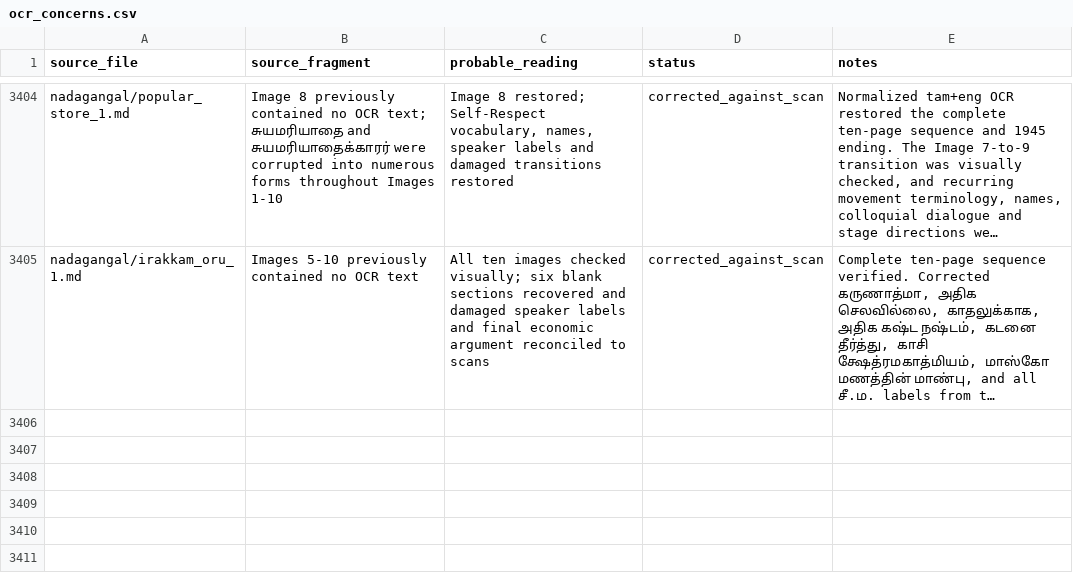
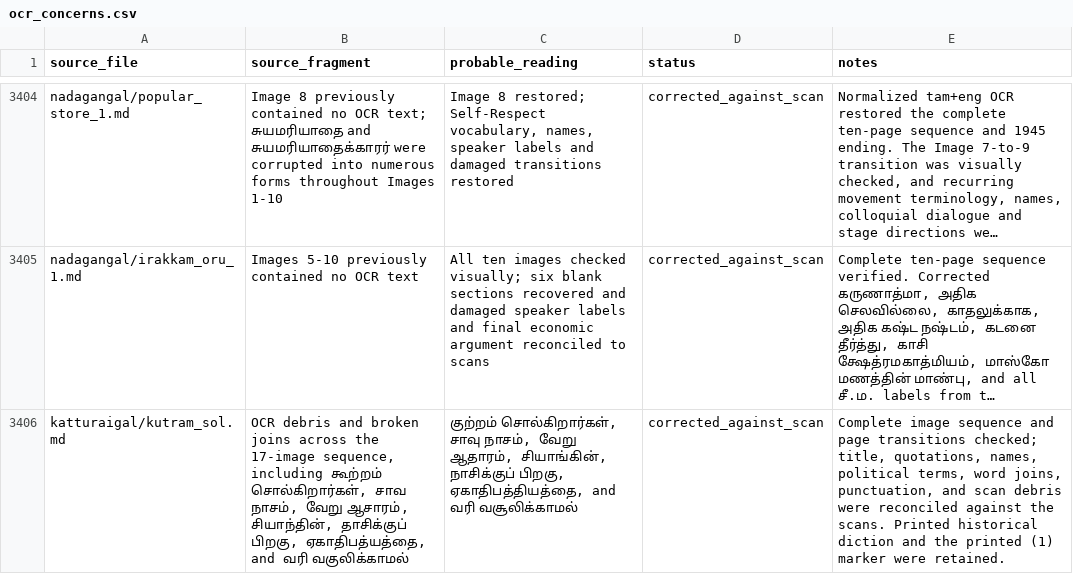
Before and after one commit to pugazg/anna-corpus, a CSV file: outputs/annavin_text_extractor/translated_contents/_translation_state/ocr_concerns.csv, drawn as a sheet; only a part is shown, gaps mark what is left out; long unchanged cells end in …; the diff names each change by its address in the sheet, - before the commit and + after, or states it on an @@ line.

```diff
--- a/outputs/annavin_text_extractor/translated_contents/_translation_state/ocr_concerns.csv
+++ b/outputs/annavin_text_extractor/translated_contents/_translation_state/ocr_concerns.csv
+row 3406: katturaigal/kutram_sol.md | OCR debris and broken joins across the 17-image sequence, including கூற்றம் சொல்கிறார்கள், சாவ நாசம், வேறு ஆசாரம், சியாந்தின், தாசிக்குப் பிறகு, ஏகாதிபத்யத்தை, and வரி வகுலிக்காமல் | குற்றம் சொல்கிறார்கள், சாவு நாசம், வேறு ஆதாரம், சியாங்கின், நாசிக்குப் பிறகு, ஏகாதிபத்தியத்தை, and வரி வசூலிக்காமல் | corrected_against_scan | Complete image sequence and page transitions checked; title, quotations, names, political terms, word joins, punctuation, and scan debris were reconciled against the scans. Printed historical diction and the printed (1) marker were retained.
```
Also changed, not shown: outputs/annavin_text_extractor/translated_contents/_translation_state/difficult_terms.csv, outputs/annavin_text_extractor/translated_contents/_translation_state/section_translation_status.csv, 9 other files.
